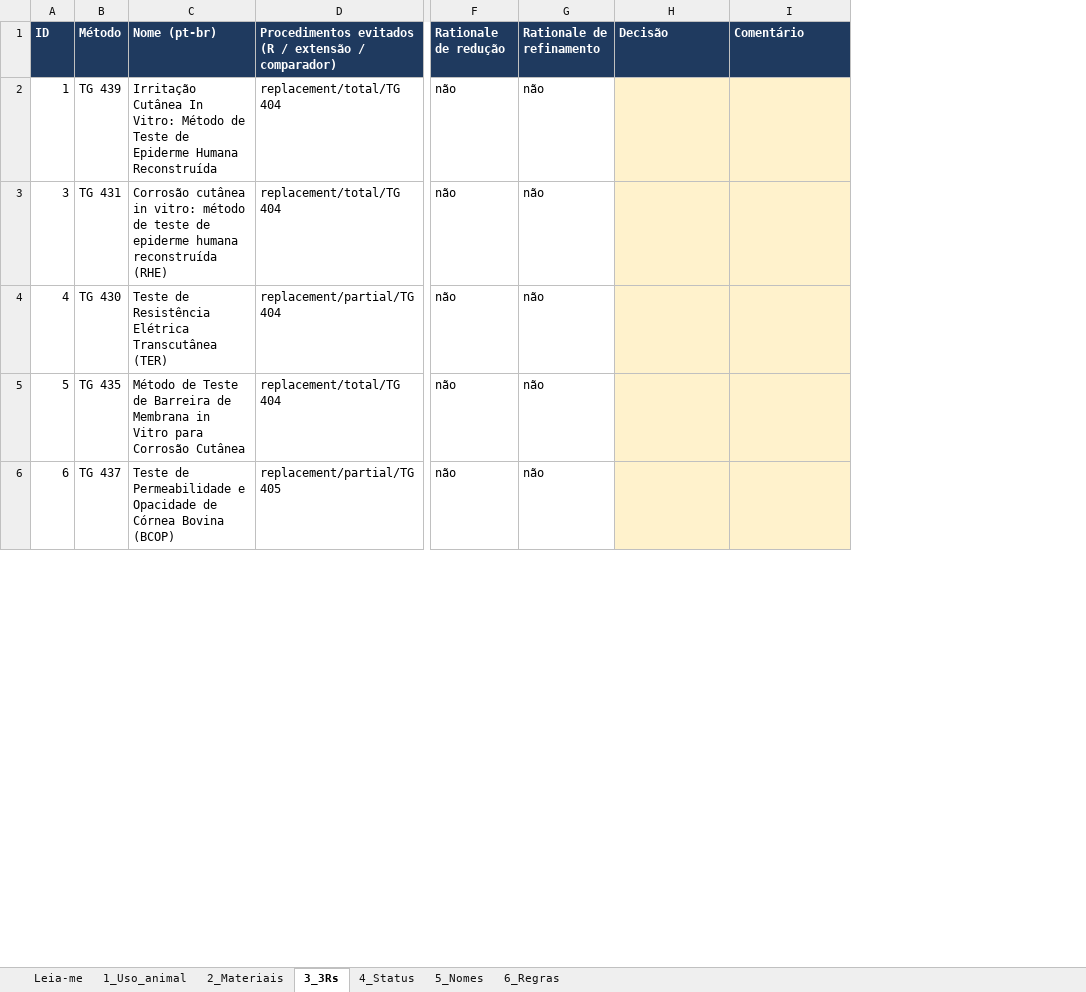
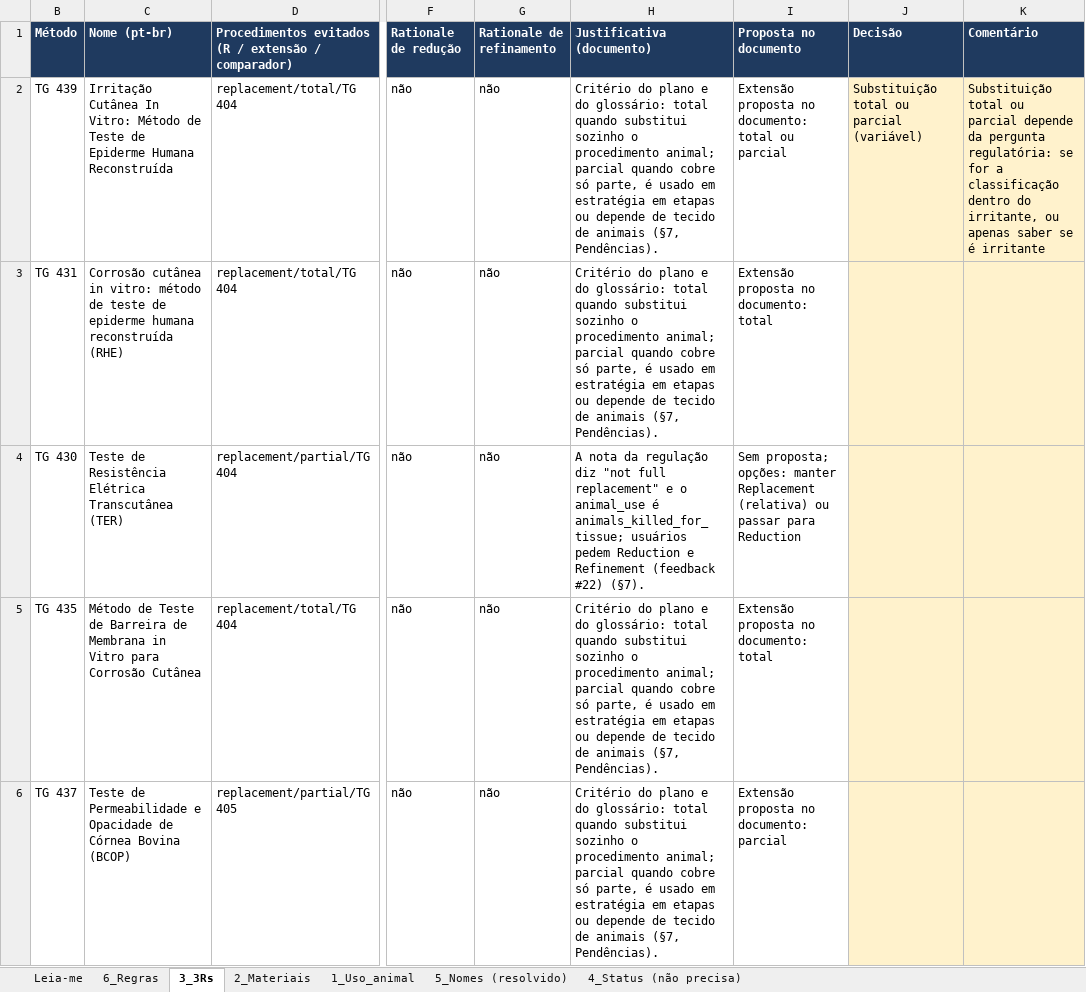
Before and after one commit to frcsantos/3R-assist, an Excel workbook: docs/curadoria_decisoes.xlsx, sheet 3_3Rs, drawn as a sheet; only a part is shown, gaps mark what is left out; values as stored, in another font and other column widths than the file's, no borders; removed rows and columns are numbered as before the commit, all else as after; the diff names each change by its address in the sheet, - before the commit and + after, or states it on an @@ line.

```diff
--- a/docs/curadoria_decisoes.xlsx (sheet 3_3Rs)
+++ b/docs/curadoria_decisoes.xlsx (sheet 3_3Rs)
-sheet tab: 5_Nomes
+sheet tab: 5_Nomes (resolvido)
-sheet tab: 4_Status
+sheet tab: 4_Status (não precisa)
@@ sheet tab order changed: Leia-me | 6_Regras | 3_3Rs | 2_Materiais | 1_Uso_animal | 5_Nomes (resolvido) | 4_Status (não precisa) @@
@@ column A (ID) hidden, rows 2-6: 1 | 3 | 4 | 5 | 6 @@
+column H (Justificativa (documento)), rows 2-6: Critério do plano e do glossário: total quando substitui sozinho o procedimento animal; parcial quando cobre só parte, é usado em estratégia em etapas ou depende de tecido de animais (§7, Pendências). | Critério do plano e do glossário: total quando substitui sozinho o procedimento animal; parcial quando cobre só parte, é usado em estratégia em etapas ou depende de tecido de animais (§7, Pendências). | A nota da regulação diz "not full replacement" e o animal_use é animals_killed_for_tissue; usuários pedem Reduction e Refinement (feedback #22) (§7). | Critério do plano e do glossário: total quando substitui sozinho o procedimento animal; parcial quando cobre só parte, é usado em estratégia em etapas ou depende de tecido de animais (§7, Pendências). | Critério do plano e do glossário: total quando substitui sozinho o procedimento animal; parcial quando cobre só parte, é usado em estratégia em etapas ou depende de tecido de animais (§7, Pendências).
+column I (Proposta no documento), rows 2-6: Extensão proposta no documento: total ou parcial | Extensão proposta no documento: total | Sem proposta; opções: manter Replacement (relativa) ou passar para Reduction | Extensão proposta no documento: total | Extensão proposta no documento: parcial
-J2 (Decisão): (empty)
+J2 (Decisão): Substituição total ou parcial (variável)
-K2 (Comentário): (empty)
+K2 (Comentário): Substituição total ou parcial depende da pergunta regulatória: se for a classificação dentro do irritante, ou apenas saber se é irritante
```
Also changed, not shown: sheet 6_Regras, sheet 1_Uso_animal, sheet 5_Nomes (resolvido), sheet 2_Materiais, sheet Leia-me, 22 other files.
